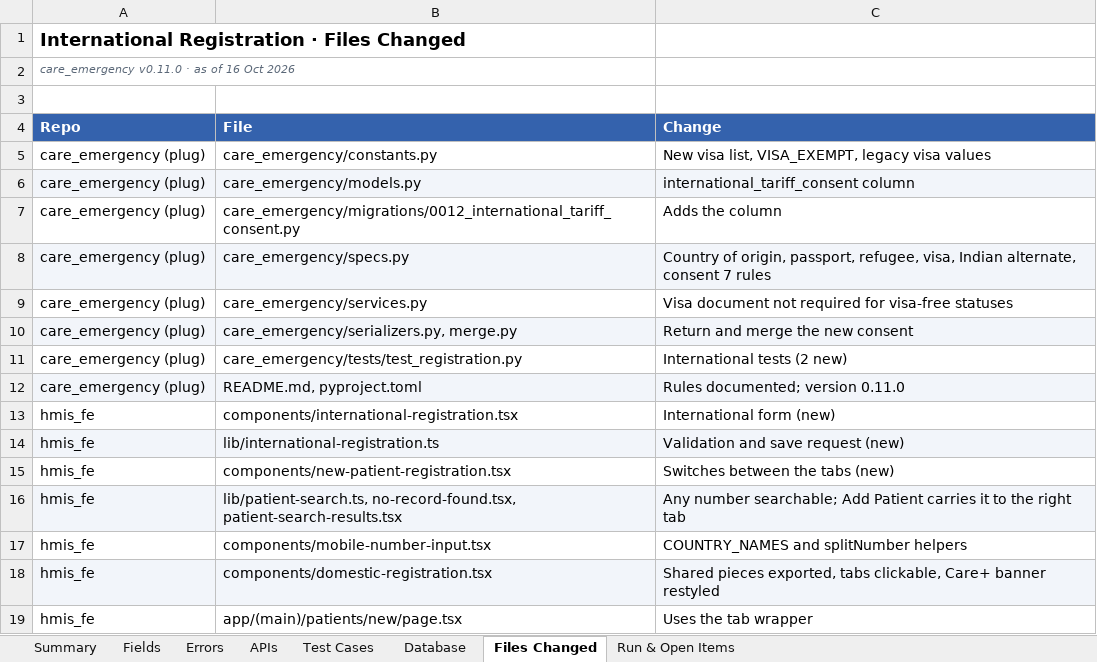
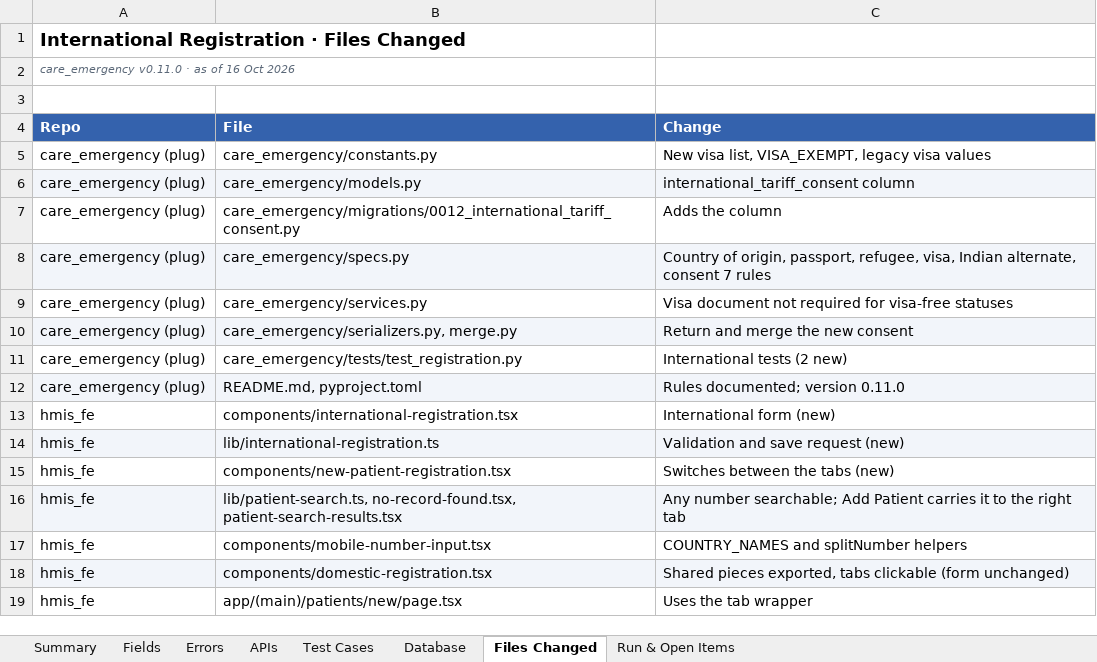
Before and after one commit to anupamkris-ihl/care_emergency, an Excel workbook: docs/international/International_Registration_Report.xlsx, sheet Files Changed, drawn as a sheet; values as stored, in another font and other column widths than the file's, no borders; the diff names each change by its address in the sheet, - before the commit and + after, or states it on an @@ line.

```diff
--- a/docs/international/International_Registration_Report.xlsx (sheet Files Changed)
+++ b/docs/international/International_Registration_Report.xlsx (sheet Files Changed)
-C18 (Change): …exported, tabs clickable, Care+ banner restyled
+C18 (Change): …exported, tabs clickable (form unchanged)
```
Also changed, not shown: sheet Summary, 1 other file.
